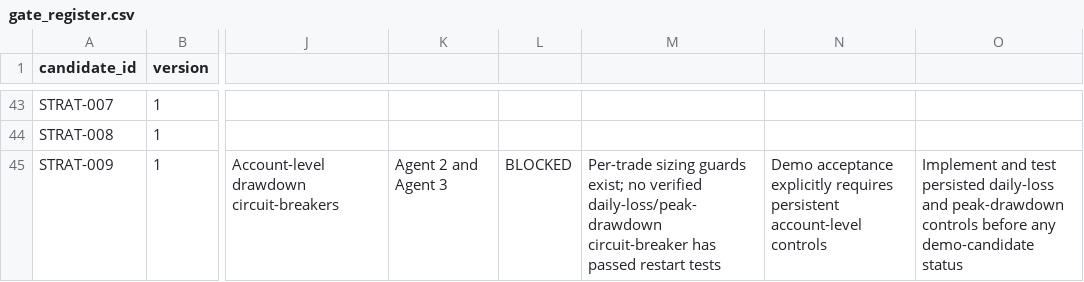
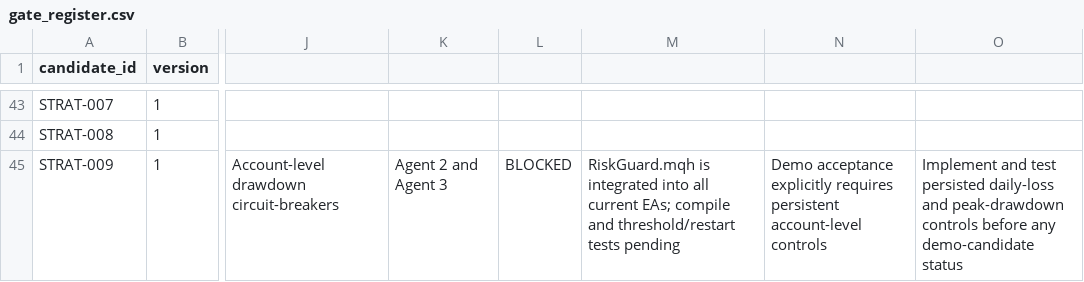
Before and after one commit to ollywheeler-gif/crypto-opportunity-scout, a CSV file: mt5-trading-lab/docs/gate_register.csv, drawn as a sheet; only a part is shown, gaps mark what is left out; the diff names each change by its address in the sheet, - before the commit and + after, or states it on an @@ line.

Commit message:
Update drawdown guard gate to reflect implementation awaiting verification

```diff
--- a/mt5-trading-lab/docs/gate_register.csv
+++ b/mt5-trading-lab/docs/gate_register.csv
-M45: Per-trade sizing guards exist; no verified daily-loss/peak-drawdown circuit-breaker has passed restart tests
+M45: RiskGuard.mqh is integrated into all current EAs; compile and threshold/restart tests pending
```
